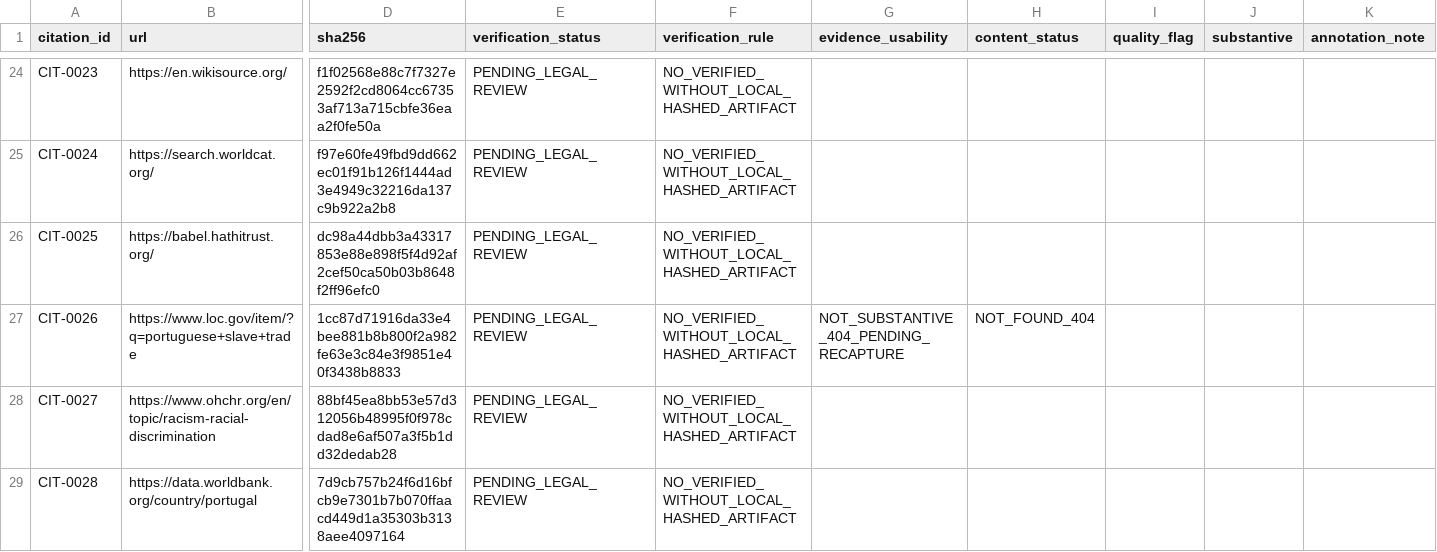
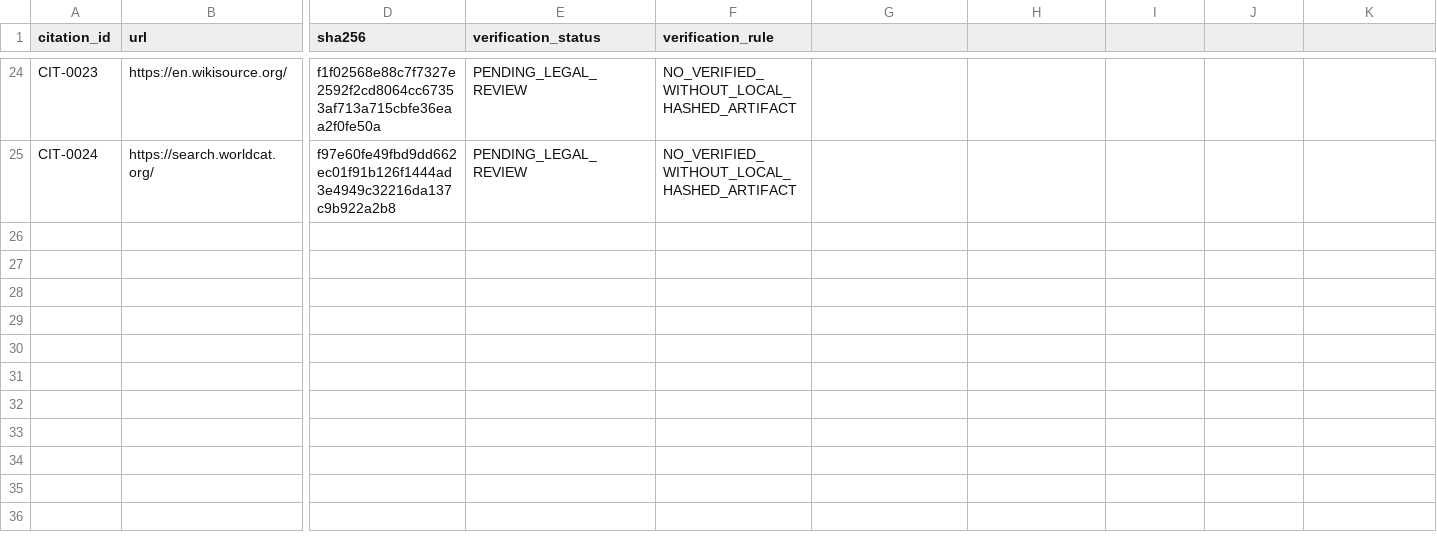
Before and after one commit to GlobalRestitutionAlliance/african-american-pt-reparations-master-litigation, a CSV file: 03_Evidentiary_Exhibits/CITATION_INDEX.csv, drawn as a sheet; only a part is shown, gaps mark what is left out; rows hold the shown columns only; the diff names each change by its address in the sheet, - before the commit and + after, or states it on an @@ line.

Commit message:
REVERTED DUE TO UNPROMPTED MASS J3WFICATED DATA CORRUPTION BY COMPROMISED BIASED LLM/ARTIFICIAL INTELLIGENCE MODELS

```diff
--- a/03_Evidentiary_Exhibits/CITATION_INDEX.csv
+++ b/03_Evidentiary_Exhibits/CITATION_INDEX.csv
-G1: evidence_usability
+G1: (empty)
-H1: content_status
+H1: (empty)
-I1: quality_flag
+I1: (empty)
-J1: substantive
+J1: (empty)
-K1: annotation_note
+K1: (empty)
-row 26: CIT-0025 | https://babel.hathitrust.org/ | dc98a44dbb3a43317853e88e898f5f4d92af2cef50ca50b03b8648f2ff96efc0 | PENDING_LEGAL_REVIEW | NO_VERIFIED_WITHOUT_LOCAL_HASHED_ARTIFACT
-row 27: CIT-0026 | https://www.loc.gov/item/?q=portuguese+slave+trade | 1cc87d71916da33e4bee881b8b800f2a982fe63e3c84e3f9851e40f3438b8833 | PENDING_LEGAL_REVIEW | NO_VERIFIED_WITHOUT_LOCAL_HASHED_ARTIFACT | NOT_SUBSTANTIVE_404_PENDING_RECAPTURE | NOT_FOUND_404
-row 28: CIT-0027 | https://www.ohchr.org/en/topic/racism-racial-discrimination | 88bf45ea8bb53e57d312056b48995f0f978cdad8e6af507a3f5b1dd32dedab28 | PENDING_LEGAL_REVIEW | NO_VERIFIED_WITHOUT_LOCAL_HASHED_ARTIFACT
-row 29: CIT-0028 | https://data.worldbank.org/country/portugal | 7d9cb757b24f6d16bfcb9e7301b7b070ffaacd449d1a35303b3138aee4097164 | PENDING_LEGAL_REVIEW | NO_VERIFIED_WITHOUT_LOCAL_HASHED_ARTIFACT
```
Also changed, not shown: 13 other files.
